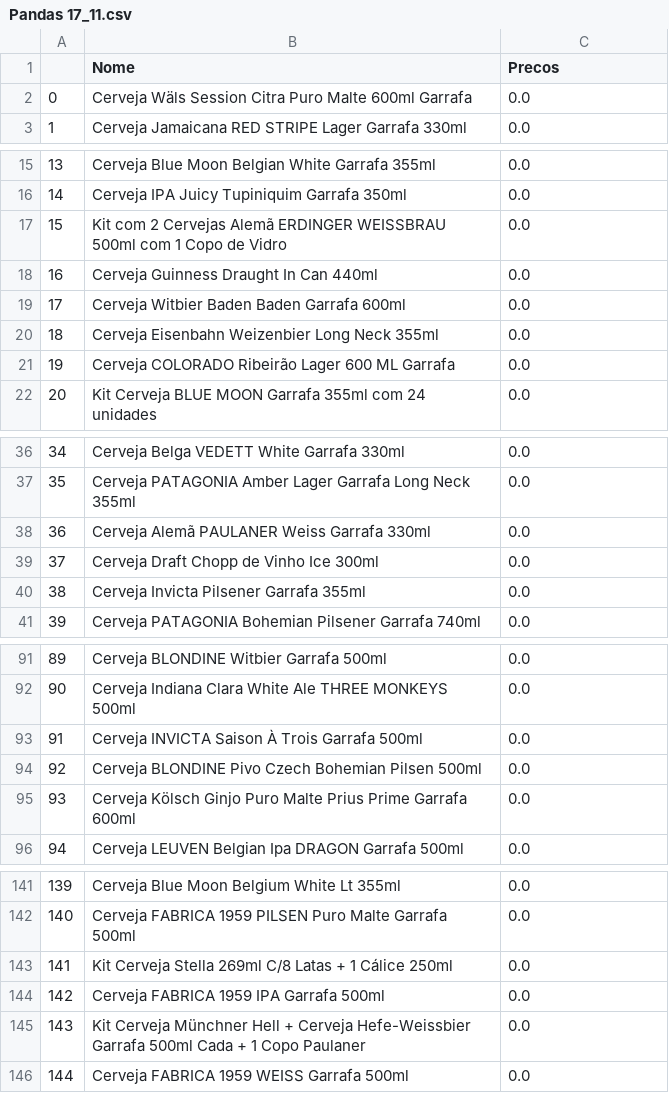
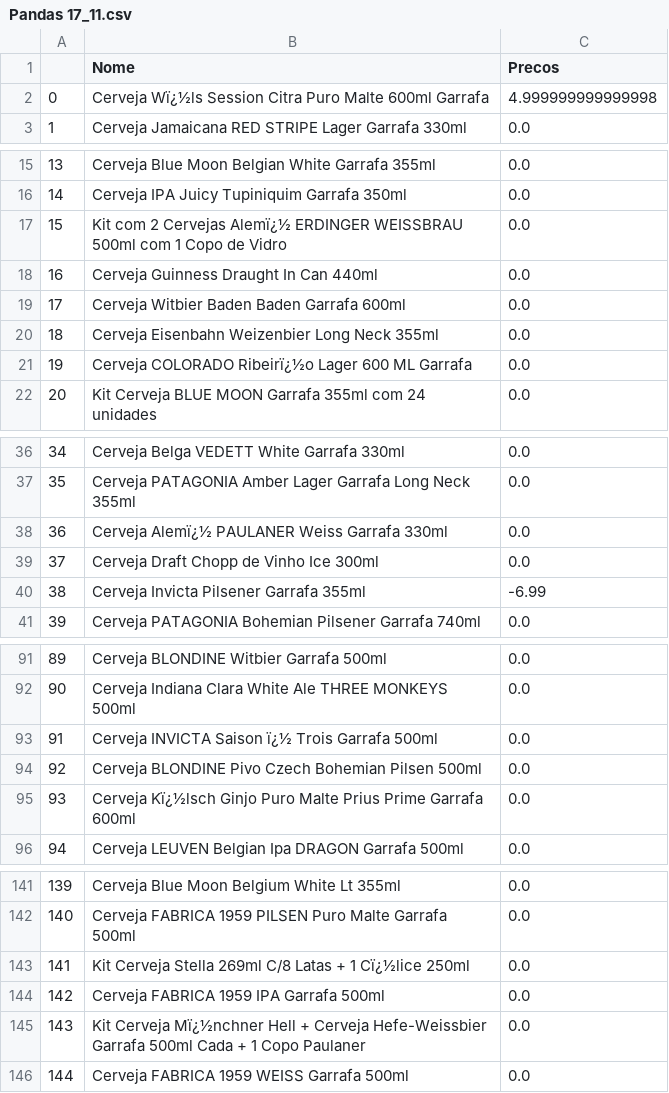
Before and after one commit to lFonsec/PythonEstudo, a CSV file: extra/Pandas 17_11.csv, drawn as a sheet; only a part is shown, gaps mark what is left out; the diff covers the shown part only.

```diff
--- a/extra/Pandas 17_11.csv
+++ b/extra/Pandas 17_11.csv
@@ -1,3 +1,3 @@
 ,Nome,Precos
-0,Cerveja Wäls Session Citra Puro Malte 600ml Garrafa,0.0
+0,Cerveja Wï¿½ls Session Citra Puro Malte 600ml Garrafa,4.999999999999998
 1,Cerveja Jamaicana RED STRIPE Lager Garrafa 330ml,0.0
@@ -16,3 +16,3 @@
 14,Cerveja IPA Juicy Tupiniquim Garrafa 350ml,0.0
-15,Kit com 2 Cervejas Alemã ERDINGER WEISSBRAU 500ml com 1 Copo de Vidro,0.0
+15,Kit com 2 Cervejas Alemï¿½ ERDINGER WEISSBRAU 500ml com 1 Copo de Vidro,0.0
 16,Cerveja Guinness Draught In Can 440ml,0.0
@@ -20,3 +20,3 @@
 18,Cerveja Eisenbahn Weizenbier Long Neck 355ml,0.0
-19,Cerveja COLORADO Ribeirão Lager 600 ML Garrafa,0.0
+19,Cerveja COLORADO Ribeirï¿½o Lager 600 ML Garrafa,0.0
 20,Kit Cerveja BLUE MOON Garrafa 355ml com 24 unidades,0.0
@@ -37,5 +37,5 @@
 35,Cerveja PATAGONIA Amber Lager Garrafa Long Neck 355ml,0.0
-36,Cerveja Alemã PAULANER Weiss Garrafa 330ml,0.0
+36,Cerveja Alemï¿½ PAULANER Weiss Garrafa 330ml,0.0
 37,Cerveja Draft Chopp de Vinho Ice 300ml,0.0
-38,Cerveja Invicta Pilsener Garrafa 355ml,0.0
+38,Cerveja Invicta Pilsener Garrafa 355ml,-6.99
 39,Cerveja PATAGONIA Bohemian Pilsener Garrafa 740ml,0.0
@@ -92,5 +92,5 @@
 90,Cerveja Indiana Clara White Ale THREE MONKEYS 500ml,0.0
-91,Cerveja INVICTA Saison À Trois Garrafa 500ml,0.0
+91,Cerveja INVICTA Saison ï¿½ Trois Garrafa 500ml,0.0
 92,Cerveja BLONDINE Pivo Czech Bohemian Pilsen 500ml,0.0
-93,Cerveja Kölsch Ginjo Puro Malte Prius Prime Garrafa 600ml,0.0
+93,Cerveja Kï¿½lsch Ginjo Puro Malte Prius Prime Garrafa 600ml,0.0
 94,Cerveja LEUVEN Belgian Ipa DRAGON Garrafa 500ml,0.0
@@ -142,5 +142,5 @@
 140,Cerveja FABRICA 1959 PILSEN Puro Malte Garrafa 500ml,0.0
-141,Kit Cerveja Stella 269ml C/8 Latas + 1 Cálice 250ml,0.0
+141,Kit Cerveja Stella 269ml C/8 Latas + 1 Cï¿½lice 250ml,0.0
 142,Cerveja FABRICA 1959 IPA Garrafa 500ml,0.0
-143,Kit Cerveja Münchner Hell + Cerveja Hefe-Weissbier Garrafa 500ml Cada + 1 Copo Paulaner ,0.0
+143,Kit Cerveja Mï¿½nchner Hell + Cerveja Hefe-Weissbier Garrafa 500ml Cada + 1 Copo Paulaner ,0.0
 144,Cerveja FABRICA 1959 WEISS Garrafa 500ml,0.0
```
Also changed, not shown: 25 edited cells elsewhere in this file, extra/Scrapper 17_11.csv, 3 other files.
